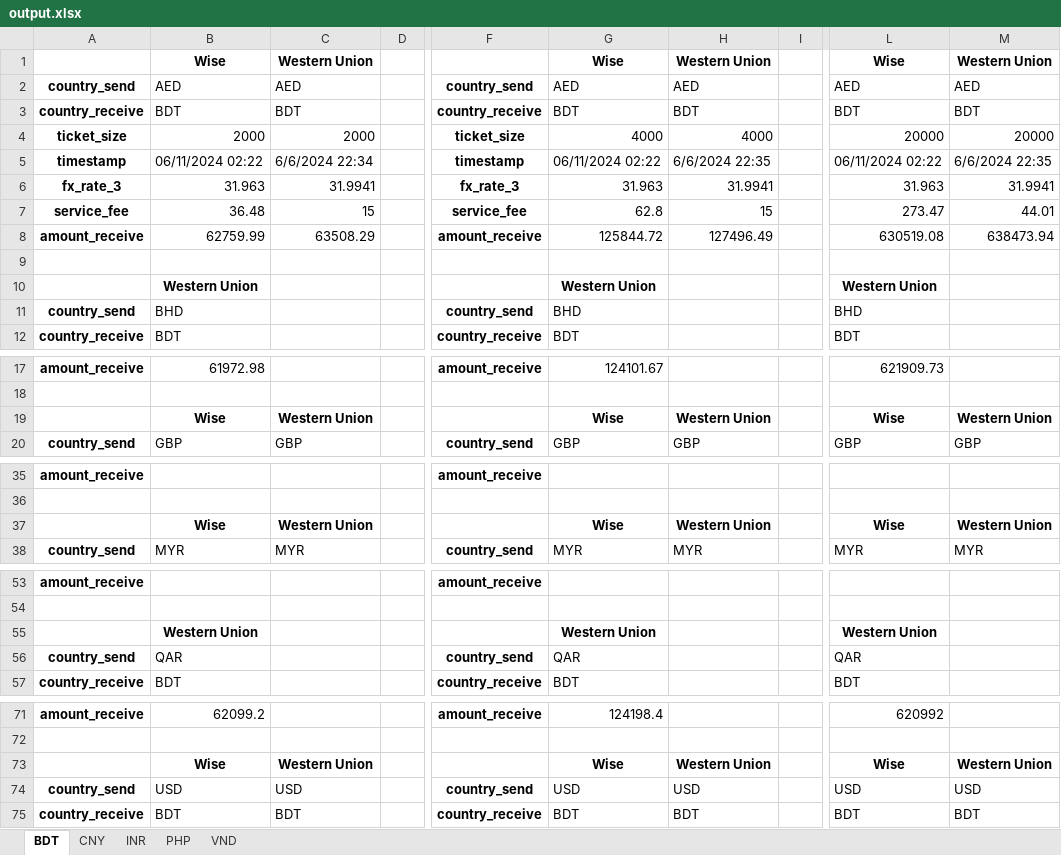
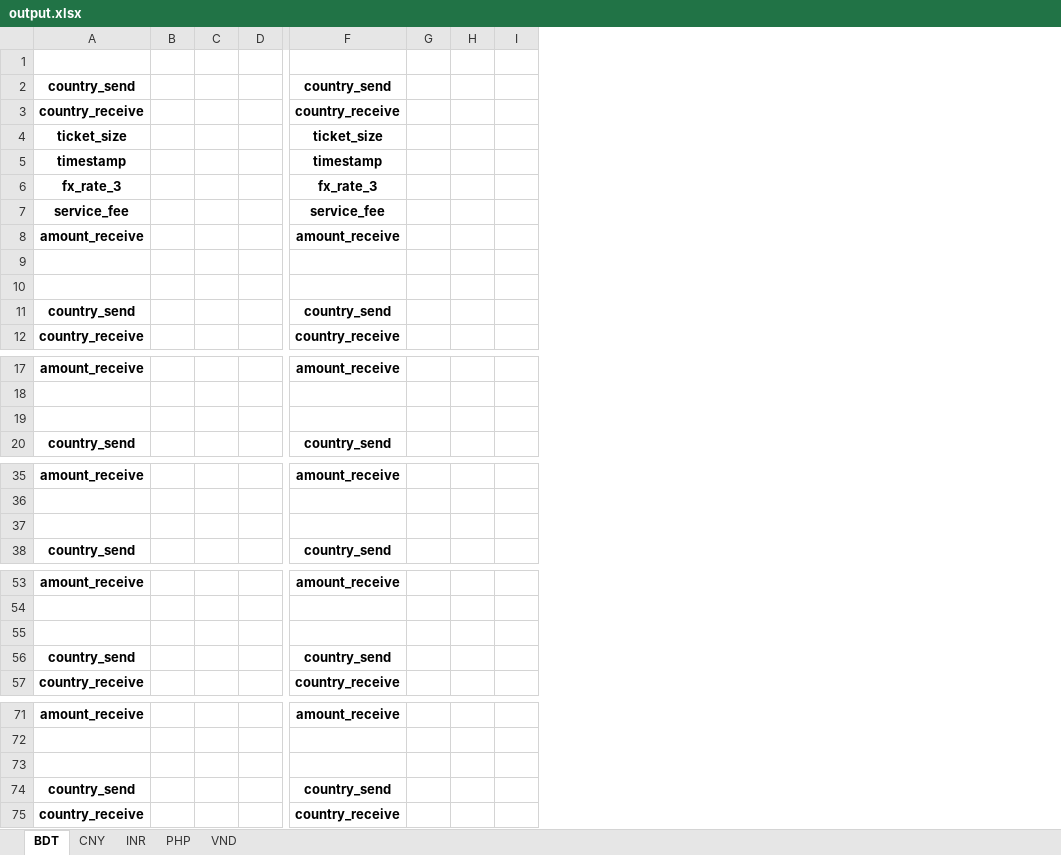
Before and after one commit to QuanPham19/fx-rate-analytics, an Excel workbook: output.xlsx, sheet BDT, drawn as a sheet; only a part is shown, gaps mark what is left out; values as stored, in another font and other column widths than the file's, no borders; removed rows and columns are numbered as before the commit, all else as after; rows hold the shown columns only; the diff covers the shown part only; the diff names each change by its address in the sheet, - before the commit and + after, or states it on an @@ line.

```diff
--- a/output.xlsx (sheet BDT)
+++ b/output.xlsx (sheet BDT)
-column B, rows 1-12: Wise | AED | BDT | 2000 | 06/11/2024 02:22 | 31.963 | 36.48 | 62759.99 |  | Western Union | BHD | BDT; rows 17-20: 61972.98 |  | Wise | GBP; rows 37-38: Wise | MYR; rows 55-57: Western Union | QAR | BDT; rows 71-75: 62099.2 |  | Wise | USD | BDT
-column C, rows 1-8: Western Union | AED | BDT | 2000 | 6/6/2024 22:34 | 31.9941 | 15 | 63508.29; rows 19-20: Western Union | GBP; rows 37-38: Western Union | MYR; rows 73-75: Western Union | USD | BDT
+column B, empty
+column C, empty
-column G, rows 1-12: Wise | AED | BDT | 4000 | 06/11/2024 02:22 | 31.963 | 62.8 | 125844.72 |  | Western Union | BHD | BDT; rows 17-20: 124101.67 |  | Wise | GBP; rows 37-38: Wise | MYR; rows 55-57: Western Union | QAR | BDT; rows 71-75: 124198.4 |  | Wise | USD | BDT
-column H, rows 1-8: Western Union | AED | BDT | 4000 | 6/6/2024 22:35 | 31.9941 | 15 | 127496.49; rows 19-20: Western Union | GBP; rows 37-38: Western Union | MYR; rows 73-75: Western Union | USD | BDT
+column G, empty
+column H, empty
-column L, rows 1-12: Wise | AED | BDT | 20000 | 06/11/2024 02:22 | 31.963 | 273.47 | 630519.08 |  | Western Union | BHD | BDT; rows 17-20: 621909.73 |  | Wise | GBP; rows 37-38: Wise | MYR; rows 55-57: Western Union | QAR | BDT; rows 71-75: 620992 |  | Wise | USD | BDT
-column M, rows 1-8: Western Union | AED | BDT | 20000 | 6/6/2024 22:35 | 31.9941 | 44.01 | 638473.94; rows 19-20: Western Union | GBP; rows 37-38: Western Union | MYR; rows 73-75: Western Union | USD | BDT
-row 1:  | Wise | Western Union |  |  | Wise | Western Union |  | Wise | Western Union
+row 1: (empty)
-row 10:  | Western Union |  |  |  | Western Union |  |  | Western Union
+row 10: (empty)
-row 19:  | Wise | Western Union |  |  | Wise | Western Union |  | Wise | Western Union
+row 19: (empty)
-row 37:  | Wise | Western Union |  |  | Wise | Western Union |  | Wise | Western Union
+row 37: (empty)
-row 55:  | Western Union |  |  |  | Western Union |  |  | Western Union
+row 55: (empty)
-row 73:  | Wise | Western Union |  |  | Wise | Western Union |  | Wise | Western Union
+row 73: (empty)
```
Also changed, not shown: 3 edited cells elsewhere in this sheet, sheet INR, sheet PHP, sheet CNY, sheet VND, 6 other files.
